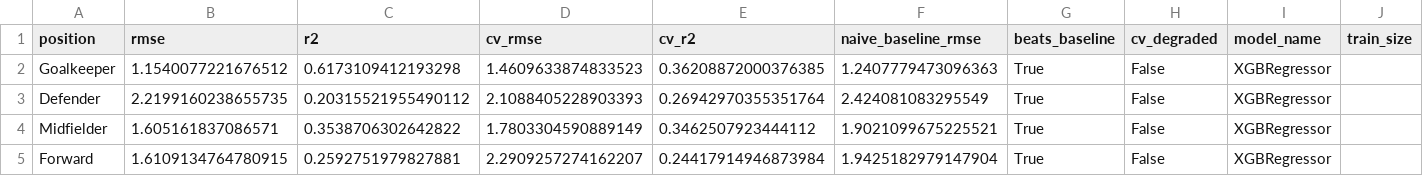
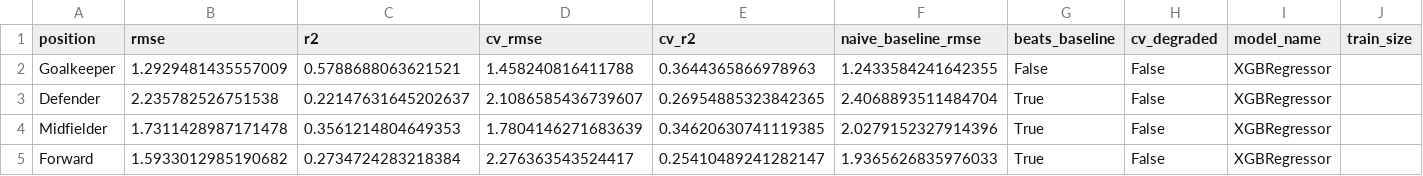
Before and after one commit to advkulkarni7/fpl_predictor, a CSV file: data/model_metrics.csv, drawn as a sheet; only a part is shown; the diff names each change by its address in the sheet, - before the commit and + after, or states it on an @@ line.

```diff
--- a/data/model_metrics.csv
+++ b/data/model_metrics.csv
-B2 (rmse): 1.1540077221676512
+B2 (rmse): 1.2929481435557009
-C2 (r2): 0.6173109412193298
+C2 (r2): 0.5788688063621521
-D2 (cv_rmse): 1.4609633874833523
+D2 (cv_rmse): 1.458240816411788
-E2 (cv_r2): 0.36208872000376385
+E2 (cv_r2): 0.3644365866978963
-F2 (naive_baseline_rmse): 1.2407779473096363
+F2 (naive_baseline_rmse): 1.2433584241642355
-G2 (beats_baseline): True
+G2 (beats_baseline): False
-B3 (rmse): 2.2199160238655735
+B3 (rmse): 2.235782526751538
-C3 (r2): 0.20315521955490112
+C3 (r2): 0.22147631645202637
-D3 (cv_rmse): 2.1088405228903393
+D3 (cv_rmse): 2.1086585436739607
-E3 (cv_r2): 0.26942970355351764
+E3 (cv_r2): 0.26954885323842365
-F3 (naive_baseline_rmse): 2.424081083295549
+F3 (naive_baseline_rmse): 2.4068893511484704
-B4 (rmse): 1.605161837086571
+B4 (rmse): 1.7311428987171478
-C4 (r2): 0.3538706302642822
+C4 (r2): 0.3561214804649353
-D4 (cv_rmse): 1.7803304590889149
+D4 (cv_rmse): 1.7804146271683639
-E4 (cv_r2): 0.3462507923444112
+E4 (cv_r2): 0.34620630741119385
-F4 (naive_baseline_rmse): 1.9021099675225521
+F4 (naive_baseline_rmse): 2.0279152327914396
-B5 (rmse): 1.6109134764780915
+B5 (rmse): 1.5933012985190682
-C5 (r2): 0.2592751979827881
+C5 (r2): 0.2734724283218384
-D5 (cv_rmse): 2.2909257274162207
+D5 (cv_rmse): 2.276363543524417
-E5 (cv_r2): 0.24417914946873984
+E5 (cv_r2): 0.25410489241282147
-F5 (naive_baseline_rmse): 1.9425182979147904
+F5 (naive_baseline_rmse): 1.9365626835976033
```
Also changed, not shown: data/fpl_predictions.csv, data/player_fixture_scores.csv, 2 other files.
